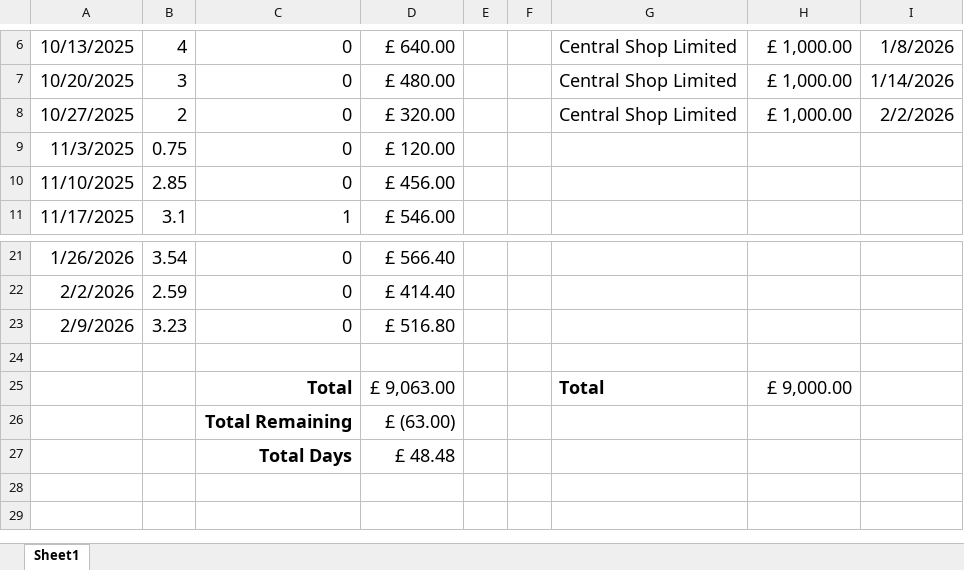
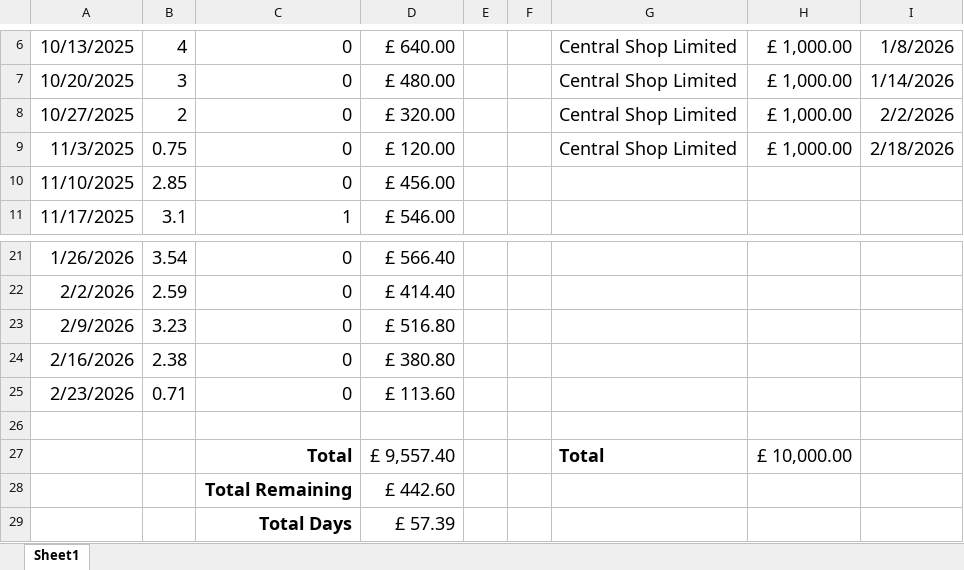
Before and after one commit to davidmelen/MEES_working_docs, an Excel workbook: timesheets/scott-timesheet.xlsx, sheet Sheet1, drawn as a sheet; only a part is shown, gaps mark what is left out; values as stored, in another font and other column widths than the file's, no borders; addresses are those after the commit; the diff names each change by its address in the sheet, - before the commit and + after, or states it on an @@ line.

Commit message:
Updated

```diff
--- a/timesheets/scott-timesheet.xlsx (sheet Sheet1)
+++ b/timesheets/scott-timesheet.xlsx (sheet Sheet1)
-G9: (empty)
+G9: Central Shop Limited
-H9: (empty)
+H9: £ 1,000.00
-I9: (empty)
+I9: 2/18/2026
+row 24: 2/16/2026 | 2.38 | 0 | £ 380.80
+row 25: 2/23/2026 | 0.71 | 0 | £ 113.60
-D27: £ 9,063.00
+D27: £ 9,557.40
-H27: £ 9,000.00
+H27: £ 10,000.00
-D28: £ (63.00)
+D28: £ 442.60
-D29: £ 48.48
+D29: £ 57.39
```
